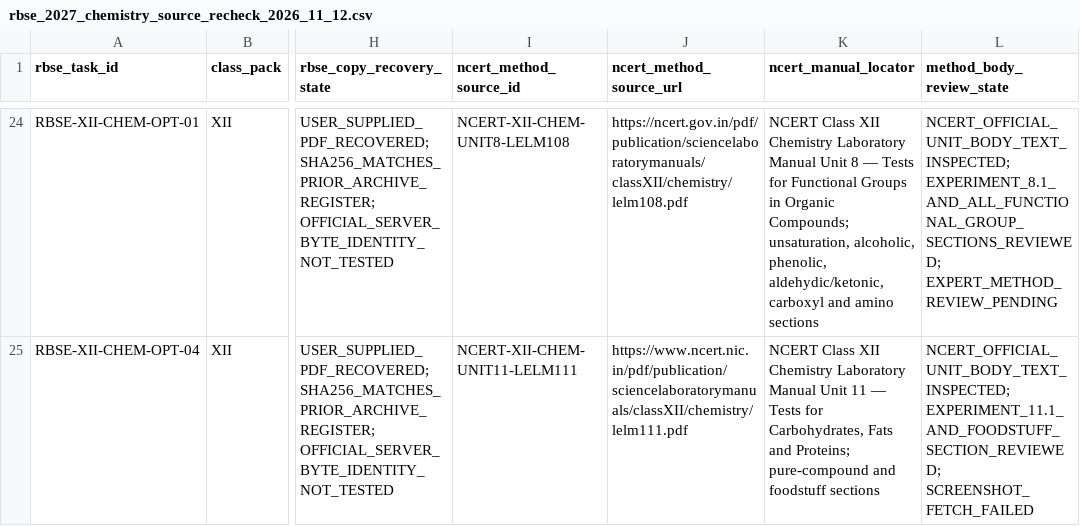
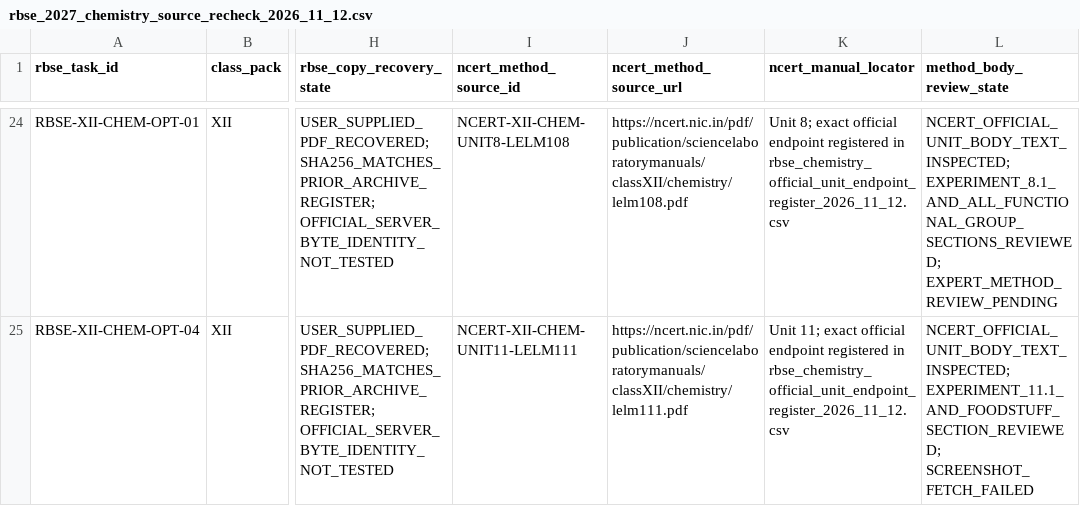
Before and after one commit to snchat78-svg/LabVerse, a CSV file: data/catalogues/rbse_2027_chemistry_source_recheck_2026_11_12.csv, drawn as a sheet; only a part is shown, gaps mark what is left out; the diff covers the shown part only; the diff names each change by its address in the sheet, - before the commit and + after, or states it on an @@ line.

Commit message:
docs(phase-1.1): map Chemistry tasks to exact NCERT unit files

```diff
--- a/data/catalogues/rbse_2027_chemistry_source_recheck_2026_11_12.csv
+++ b/data/catalogues/rbse_2027_chemistry_source_recheck_2026_11_12.csv
-J24 (ncert_method_source_url): https://ncert.gov.in/pdf/publication/sciencelaboratorymanuals/classXII/chemistry/lelm108.pdf
+J24 (ncert_method_source_url): https://ncert.nic.in/pdf/publication/sciencelaboratorymanuals/classXII/chemistry/lelm108.pdf
-K24 (ncert_manual_locator): NCERT Class XII Chemistry Laboratory Manual Unit 8 — Tests for Functional Groups in Organic Compounds; unsaturation, alcoholic, phenolic, aldehydic/ketonic, carboxyl and amino sections
+K24 (ncert_manual_locator): Unit 8; exact official endpoint registered in rbse_chemistry_official_unit_endpoint_register_2026_11_12.csv
-J25 (ncert_method_source_url): https://www.ncert.nic.in/pdf/publication/sciencelaboratorymanuals/classXII/chemistry/lelm111.pdf
+J25 (ncert_method_source_url): https://ncert.nic.in/pdf/publication/sciencelaboratorymanuals/classXII/chemistry/lelm111.pdf
-K25 (ncert_manual_locator): NCERT Class XII Chemistry Laboratory Manual Unit 11 — Tests for Carbohydrates, Fats and Proteins; pure-compound and foodstuff sections
+K25 (ncert_manual_locator): Unit 11; exact official endpoint registered in rbse_chemistry_official_unit_endpoint_register_2026_11_12.csv
```
Also changed, not shown: 44 edited cells elsewhere in this file.
